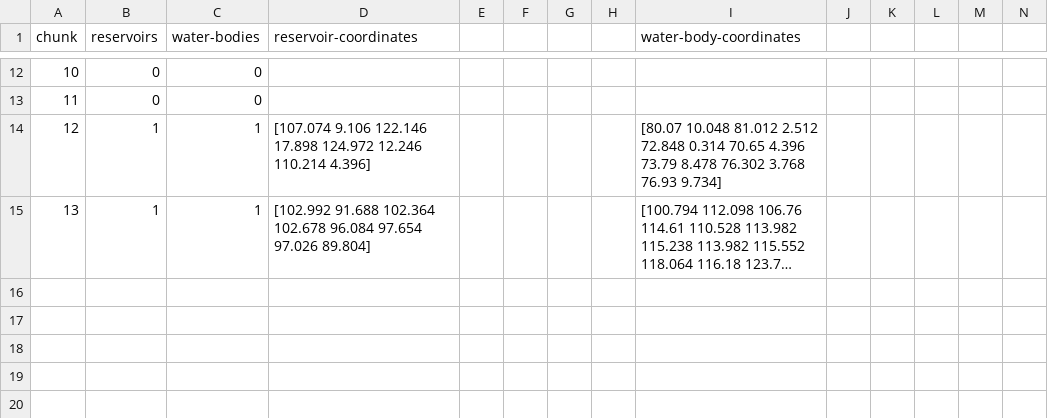
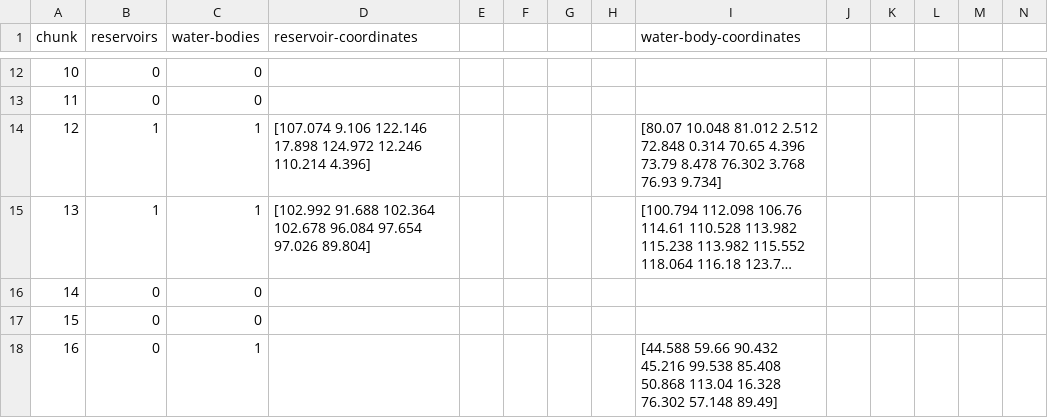
Before and after one commit to nicoarrroyo/OpenResIN, a CSV file: data/sat-images/S2B-5000chunks.csv, drawn as a sheet; only a part is shown, gaps mark what is left out; long unchanged cells end in …; rows hold the shown columns only; the diff names each change by its address in the sheet, - before the commit and + after, or states it on an @@ line.

```diff
--- a/data/sat-images/S2B-5000chunks.csv
+++ b/data/sat-images/S2B-5000chunks.csv
+row 16: 14 | 0 | 0
+row 17: 15 | 0 | 0
+row 18: 16 | 0 | 1 |  |  |  |  |  | [44.588 59.66 90.432 45.216 99.538 85.408 50.868 113.04 16.328 76.302 57.148 89.49]
```
Also changed, not shown: 14 other files.
